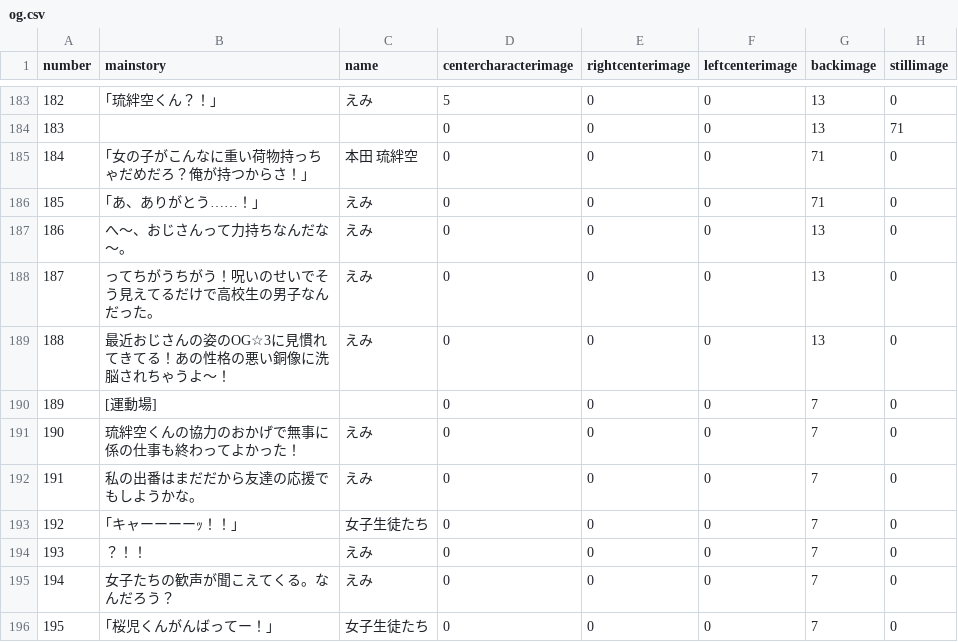
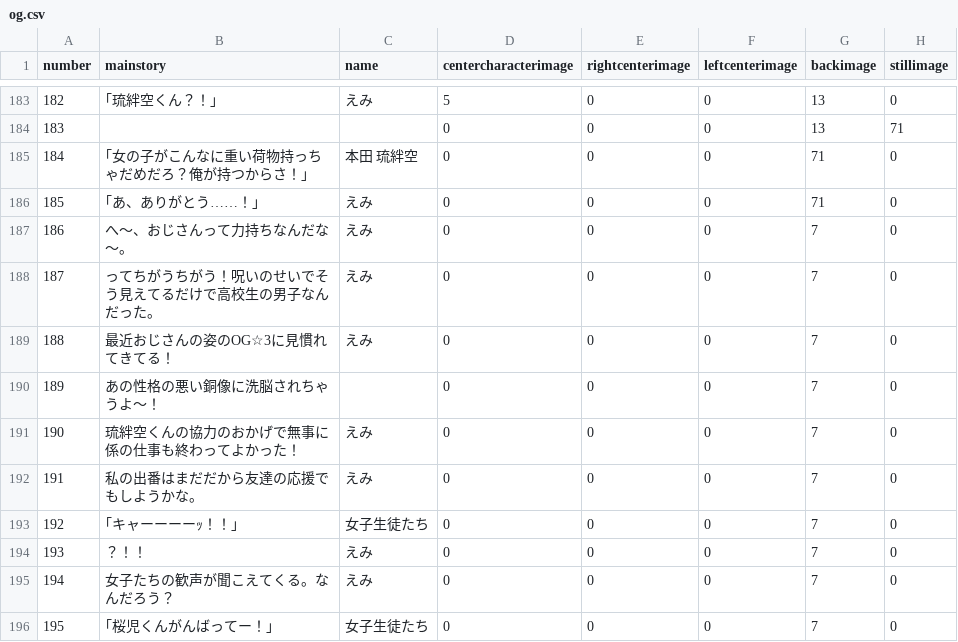
Before and after one commit to medai147/OG-3, a CSV file: OG3/Assets/Scenes/Scripts/og3/og.csv, drawn as a sheet; only a part is shown, gaps mark what is left out; the diff names each change by its address in the sheet, - before the commit and + after, or states it on an @@ line.

```diff
--- a/OG3/Assets/Scenes/Scripts/og3/og.csv
+++ b/OG3/Assets/Scenes/Scripts/og3/og.csv
-G187:G189 (backimage): 13
+G187:G189 (backimage): 7
-B189 (mainstory): 最近おじさんの姿のOG☆3に見慣れてきてる！あの性格の悪い銅像に洗脳されちゃうよ〜！
+B189 (mainstory): 最近おじさんの姿のOG☆3に見慣れてきてる！
-B190 (mainstory): [運動場]
+B190 (mainstory): あの性格の悪い銅像に洗脳されちゃうよ〜！
```
Also changed, not shown: 16 other files.
